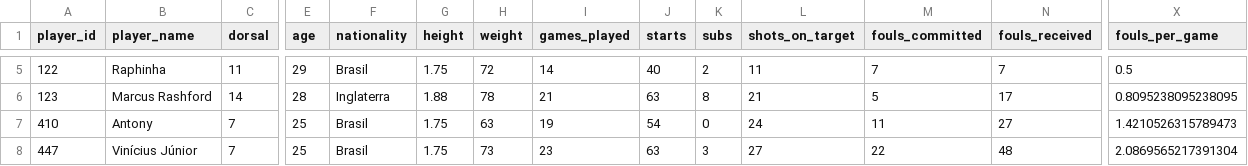
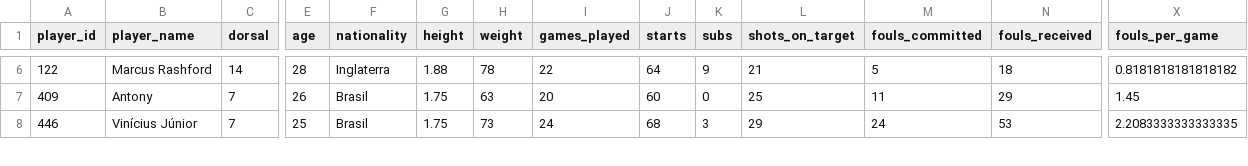
Before and after one commit to DavidCaraballoBulnes/Data-Preparation-ESPN-Soccer, a CSV file: data_output/Faltas_Recibidas_Extremos.csv, drawn as a sheet; only a part is shown, gaps mark what is left out; removed rows and columns are numbered as before the commit, all else as after; rows hold the shown columns only; the diff covers the shown part only; the diff names each change by its address in the sheet, - before the commit and + after, or states it on an @@ line.

```diff
--- a/data_output/Faltas_Recibidas_Extremos.csv
+++ b/data_output/Faltas_Recibidas_Extremos.csv
-B6 (player_name): Raphinha
+B6 (player_name): Marcus Rashford
-C6 (dorsal): 11
+C6 (dorsal): 14
-E6 (age): 29
+E6 (age): 28
-F6 (nationality): Brasil
+F6 (nationality): Inglaterra
-G6 (height): 1.75
+G6 (height): 1.88
-H6 (weight): 72
+H6 (weight): 78
-I6 (games_played): 14
+I6 (games_played): 22
-J6 (starts): 40
+J6 (starts): 64
-K6 (subs): 2
+K6 (subs): 9
-L6 (shots_on_target): 11
+L6 (shots_on_target): 21
-M6 (fouls_committed): 7
+M6 (fouls_committed): 5
-N6 (fouls_received): 7
+N6 (fouls_received): 18
-X6 (fouls_per_game): 0.5
+X6 (fouls_per_game): 0.8181818181818182
-row 6: 123 | Marcus Rashford | 14 | 28 | Inglaterra | 1.88 | 78 | 21 | 63 | 8 | 21 | 5 | 17 | 0.8095238095238095
-A7 (player_id): 410
+A7 (player_id): 409
-E7 (age): 25
+E7 (age): 26
-I7 (games_played): 19
+I7 (games_played): 20
-J7 (starts): 54
+J7 (starts): 60
-L7 (shots_on_target): 24
+L7 (shots_on_target): 25
-N7 (fouls_received): 27
+N7 (fouls_received): 29
-X7 (fouls_per_game): 1.4210526315789473
+X7 (fouls_per_game): 1.45
-A8 (player_id): 447
+A8 (player_id): 446
-I8 (games_played): 23
+I8 (games_played): 24
-J8 (starts): 63
+J8 (starts): 68
-L8 (shots_on_target): 27
+L8 (shots_on_target): 29
-M8 (fouls_committed): 22
+M8 (fouls_committed): 24
-N8 (fouls_received): 48
+N8 (fouls_received): 53
-X8 (fouls_per_game): 2.0869565217391304
+X8 (fouls_per_game): 2.2083333333333335
```
Also changed, not shown: 1 added row and 45 edited cells elsewhere in this file, data_output/Ataques_vs_Defensas_Por_Equipo.csv, data_output/Goles_Asistencias_Extremos.csv, 20 other files.
